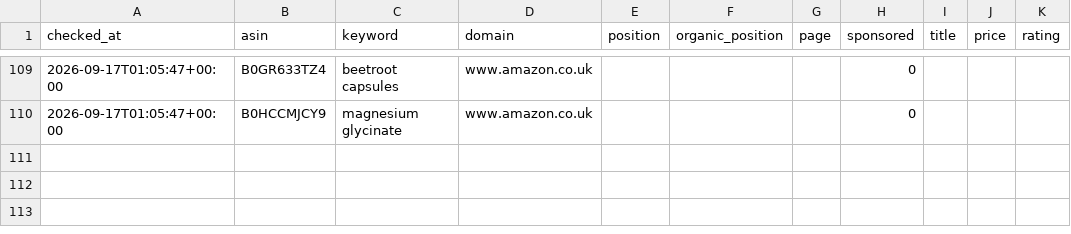
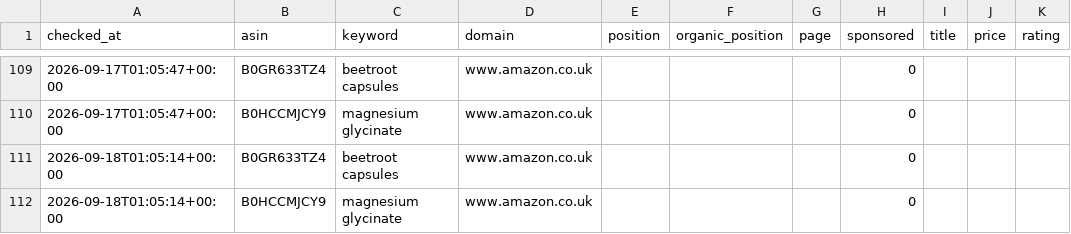
Before and after one commit to mattycan/amazon-keyword-rank-tracker, a CSV file: data/ranks.csv, drawn as a sheet; only a part is shown, gaps mark what is left out; the diff names each change by its address in the sheet, - before the commit and + after, or states it on an @@ line.

Commit message:
chore: daily rank update 2026-09-18

```diff
--- a/data/ranks.csv
+++ b/data/ranks.csv
+row 111: 2026-09-18T01:05:14+00:00 | B0GR633TZ4 | beetroot capsules | www.amazon.co.uk |  |  |  | 0
+row 112: 2026-09-18T01:05:14+00:00 | B0HCCMJCY9 | magnesium glycinate | www.amazon.co.uk |  |  |  | 0
```
Also changed, not shown: 2 other files.
